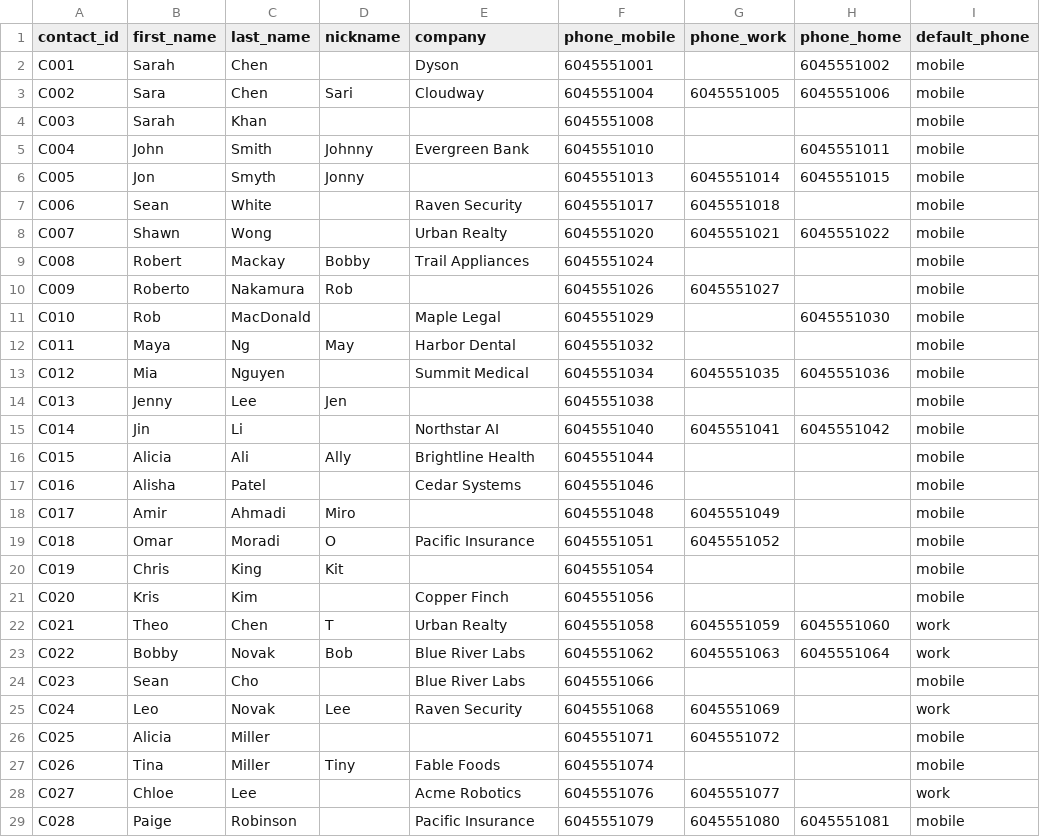
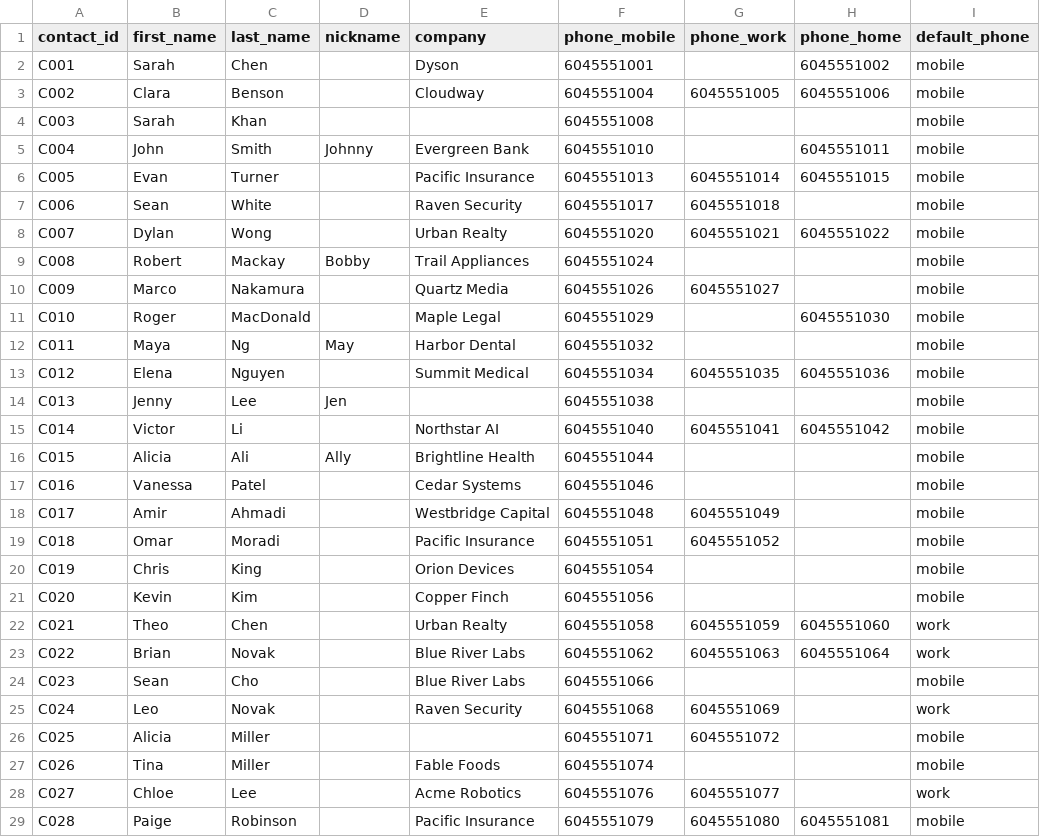
Before and after one commit to Picovoice/pico-cookbook, a CSV file: recipes/hands-free-contact-calling/res/contacts.csv, drawn as a sheet; only a part is shown; the diff covers the shown part only.

Commit message:
wip

```diff
--- a/recipes/hands-free-contact-calling/res/contacts.csv
+++ b/recipes/hands-free-contact-calling/res/contacts.csv
@@ -2,27 +2,27 @@ contact_id,first_name,last_name,nickname,company,phone_mobile,phone_work,phone_h
 C001,Sarah,Chen,,Dyson,6045551001,,6045551002,mobile
-C002,Sara,Chen,Sari,Cloudway,6045551004,6045551005,6045551006,mobile
+C002,Clara,Benson,,Cloudway,6045551004,6045551005,6045551006,mobile
 C003,Sarah,Khan,,,6045551008,,,mobile
 C004,John,Smith,Johnny,Evergreen Bank,6045551010,,6045551011,mobile
-C005,Jon,Smyth,Jonny,,6045551013,6045551014,6045551015,mobile
+C005,Evan,Turner,,Pacific Insurance,6045551013,6045551014,6045551015,mobile
 C006,Sean,White,,Raven Security,6045551017,6045551018,,mobile
-C007,Shawn,Wong,,Urban Realty,6045551020,6045551021,6045551022,mobile
+C007,Dylan,Wong,,Urban Realty,6045551020,6045551021,6045551022,mobile
 C008,Robert,Mackay,Bobby,Trail Appliances,6045551024,,,mobile
-C009,Roberto,Nakamura,Rob,,6045551026,6045551027,,mobile
-C010,Rob,MacDonald,,Maple Legal,6045551029,,6045551030,mobile
+C009,Marco,Nakamura,,Quartz Media,6045551026,6045551027,,mobile
+C010,Roger,MacDonald,,Maple Legal,6045551029,,6045551030,mobile
 C011,Maya,Ng,May,Harbor Dental,6045551032,,,mobile
-C012,Mia,Nguyen,,Summit Medical,6045551034,6045551035,6045551036,mobile
+C012,Elena,Nguyen,,Summit Medical,6045551034,6045551035,6045551036,mobile
 C013,Jenny,Lee,Jen,,6045551038,,,mobile
-C014,Jin,Li,,Northstar AI,6045551040,6045551041,6045551042,mobile
+C014,Victor,Li,,Northstar AI,6045551040,6045551041,6045551042,mobile
 C015,Alicia,Ali,Ally,Brightline Health,6045551044,,,mobile
-C016,Alisha,Patel,,Cedar Systems,6045551046,,,mobile
-C017,Amir,Ahmadi,Miro,,6045551048,6045551049,,mobile
-C018,Omar,Moradi,O,Pacific Insurance,6045551051,6045551052,,mobile
-C019,Chris,King,Kit,,6045551054,,,mobile
-C020,Kris,Kim,,Copper Finch,6045551056,,,mobile
-C021,Theo,Chen,T,Urban Realty,6045551058,6045551059,6045551060,work
-C022,Bobby,Novak,Bob,Blue River Labs,6045551062,6045551063,6045551064,work
+C016,Vanessa,Patel,,Cedar Systems,6045551046,,,mobile
+C017,Amir,Ahmadi,,Westbridge Capital,6045551048,6045551049,,mobile
+C018,Omar,Moradi,,Pacific Insurance,6045551051,6045551052,,mobile
+C019,Chris,King,,Orion Devices,6045551054,,,mobile
+C020,Kevin,Kim,,Copper Finch,6045551056,,,mobile
+C021,Theo,Chen,,Urban Realty,6045551058,6045551059,6045551060,work
+C022,Brian,Novak,,Blue River Labs,6045551062,6045551063,6045551064,work
 C023,Sean,Cho,,Blue River Labs,6045551066,,,mobile
-C024,Leo,Novak,Lee,Raven Security,6045551068,6045551069,,work
+C024,Leo,Novak,,Raven Security,6045551068,6045551069,,work
 C025,Alicia,Miller,,,6045551071,6045551072,,mobile
-C026,Tina,Miller,Tiny,Fable Foods,6045551074,,,mobile
+C026,Tina,Miller,,Fable Foods,6045551074,,,mobile
 C027,Chloe,Lee,,Acme Robotics,6045551076,6045551077,,work
```
Also changed, not shown: 29 edited cells elsewhere in this file.
